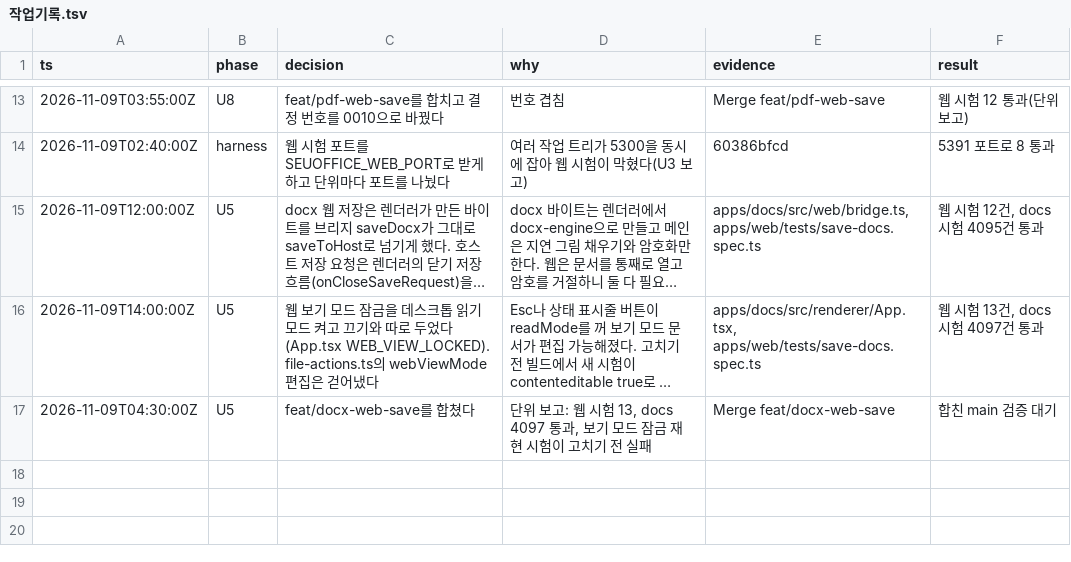
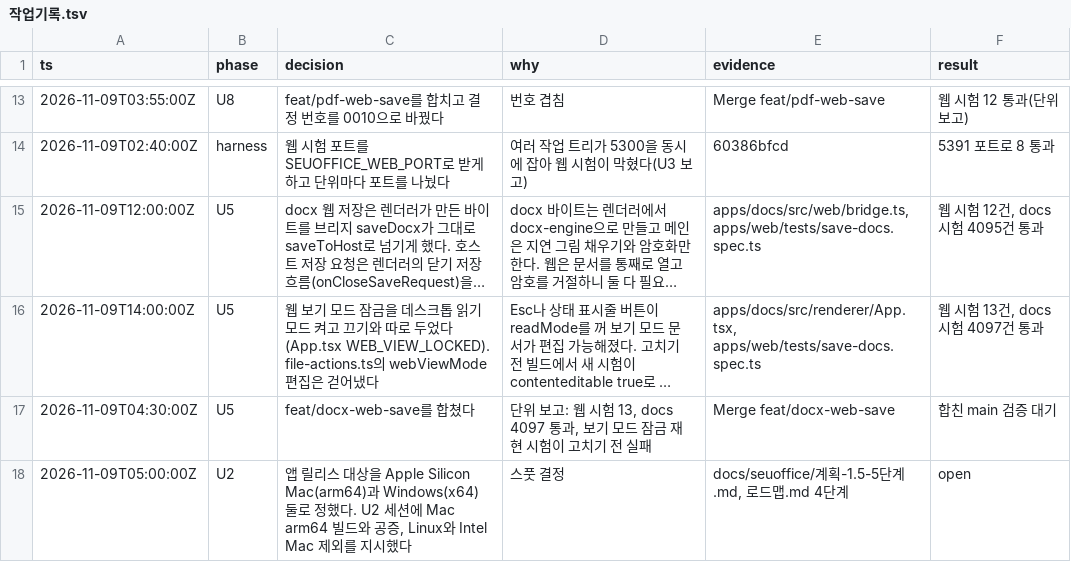
Before and after one commit to SeuPut0705/seuoffice, a TSV file: docs/seuoffice/작업기록.tsv, drawn as a sheet; only a part is shown, gaps mark what is left out; long unchanged cells end in ….

Commit message:
docs: release the app for Apple Silicon Mac and Windows only

```diff
--- a/docs/seuoffice/작업기록.tsv
+++ b/docs/seuoffice/작업기록.tsv
@@ -17 +17,2 @@ ts	phase	decision	why	evidence	result
 2026-11-09T04:30:00Z	U5	feat/docx-web-save를 합쳤다	단위 보고: 웹 시험 13, docs 4097 통과, 보기 모드 잠금 재현 시험이 고치기 전 실패	Merge feat/docx-web-save	합친 main 검증 대기
+2026-11-09T05:00:00Z	U2	앱 릴리스 대상을 Apple Silicon Mac(arm64)과 Windows(x64) 둘로 정했다. U2 세션에 Mac arm64 빌드와 공증, Linux와 Intel Mac 제외를 지시했다	스풋 결정	docs/seuoffice/계획-1.5-5단계.md, 로드맵.md 4단계	open
```
Also changed, not shown: 2 other files.
